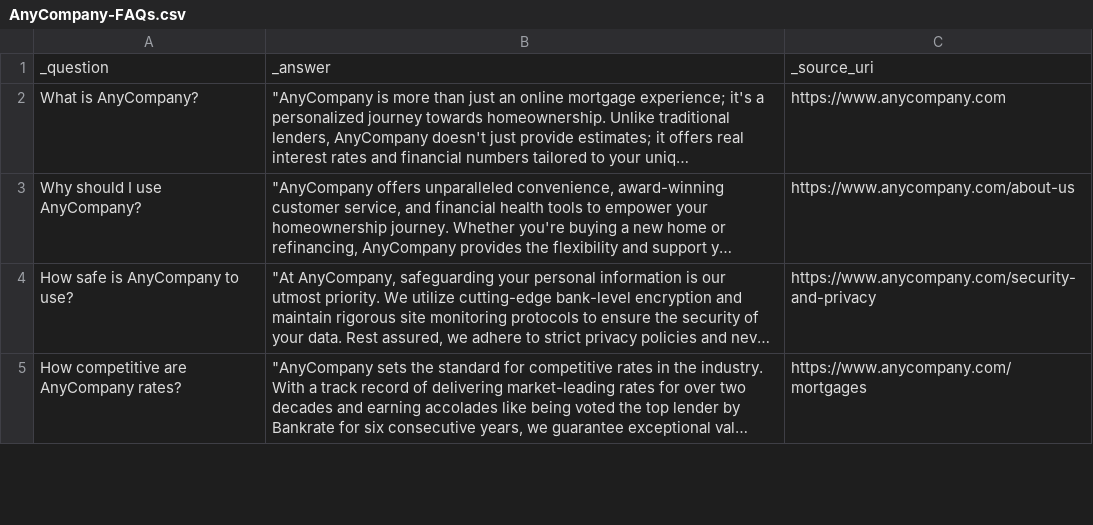
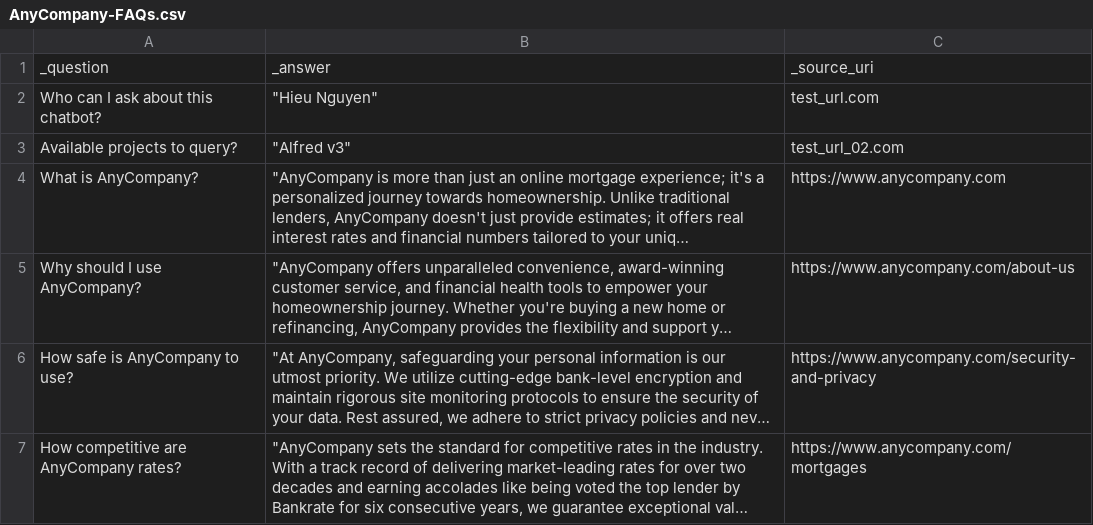
Before and after one commit to aws-samples/generative-ai-amazon-bedrock-langchain-agent-example, a CSV file: agent/assets/AnyCompany-FAQs.csv, drawn as a sheet; only a part is shown; long unchanged cells end in …; the diff names each change by its address in the sheet, - before the commit and + after, or states it on an @@ line.

```diff
--- a/agent/assets/AnyCompany-FAQs.csv
+++ b/agent/assets/AnyCompany-FAQs.csv
+row 2: Who can I ask about this chatbot? | "Hieu Nguyen" | test_url.com
+row 3: Available projects to query? | "Alfred v3" | test_url_02.com
```
Also changed, not shown: 2 other files.
